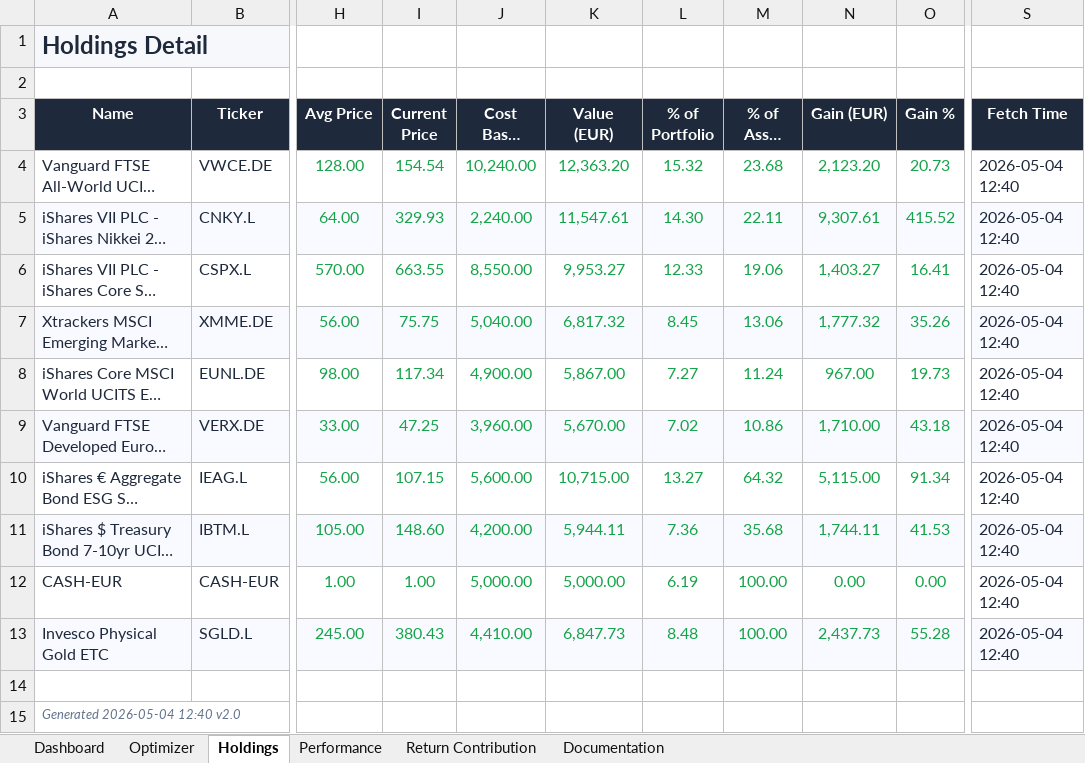
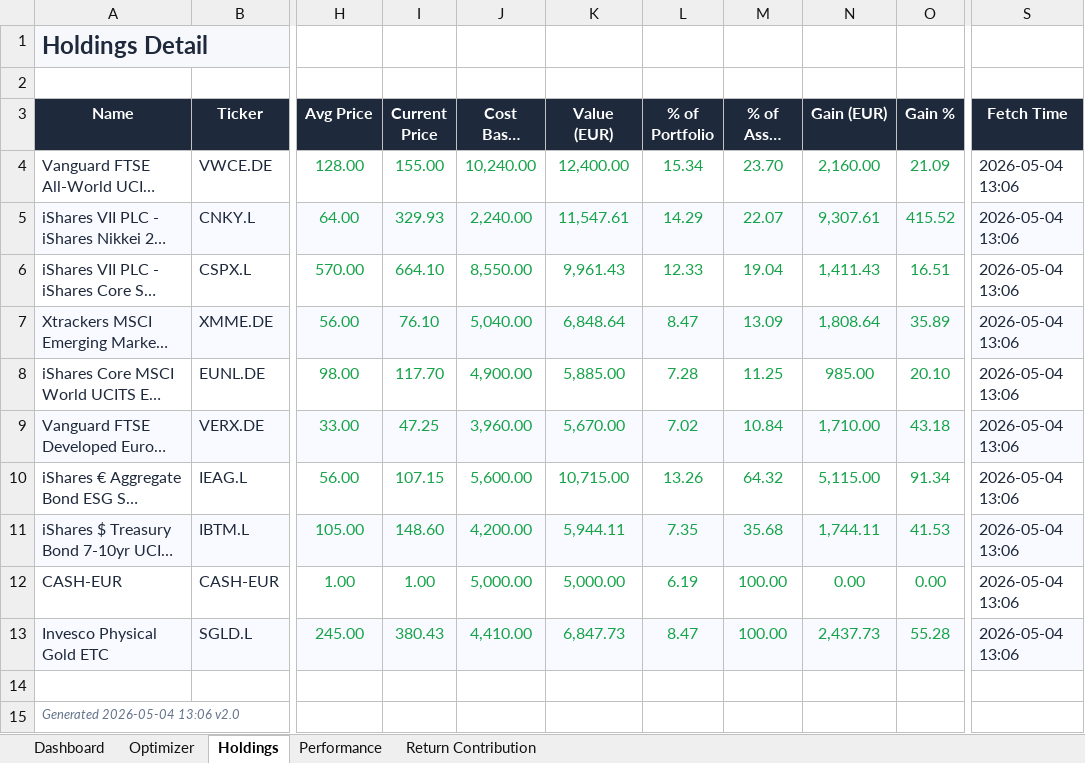
Before and after one commit to simonesassi-eng/tarzan, an Excel workbook: output/sample/portfolio_dashboard_sample.xlsx, sheet Holdings, drawn as a sheet; only a part is shown, gaps mark what is left out; long unchanged cells end in …; values as stored, in another font and other column widths than the file's, no borders; the diff names each change by its address in the sheet, - before the commit and + after, or states it on an @@ line.

Commit message:
refactor(excel): redesign Optimizer tab and drop Documentation
Documentation tab:
- Remove the 'Documentation' tab from the workbook. All metric
  descriptions now live next to the numbers in the Performance tab
  Legend, so a dedicated tab is redundant.
- Drop the sheet from config (static.yaml, config/__init__.py defaults),
  the _write_documentation writer, the TAB_COLORS entry, and the
  _set_column_widths block.

Optimizer tab:
- Replace the single-column text layout with three structured sections
  plus a header banner.
- Status banner: traffic-light overview based on the largest allocation
  deviation ('Aligned' / 'Minor drift' / 'Action needed'). Fixes the
  previous misleading 'No rebalancing needed' message.
- Rebalancing Actions: proper table with Holding / Direction / Amount /
  % of Portfolio / Reason. Direction is colored green for BUY, red for
  SELL. When empty, the message explains why (tolerance + constraints).
- Allocation Deviations: consolidated table replacing the old text lists
  for asset class and geography. Sorted by |delta| so the most out-of-
  target categories appear first. Status column uses the same
  green/amber/red semaphore as the Dashboard.
- Solver Parameters: compact key/value table for alert threshold, max
  tolerance, min transaction, lump sum, and no-sell mode.

```diff
--- a/output/sample/portfolio_dashboard_sample.xlsx (sheet Holdings)
+++ b/output/sample/portfolio_dashboard_sample.xlsx (sheet Holdings)
-sheet tab: Documentation
-I4 (Current Price): 154.54
+I4 (Current Price): 155.00
-K4 (Value (EUR)): 12,363.20
+K4 (Value (EUR)): 12,400.00
-L4 (% of Portfolio): 15.32
+L4 (% of Portfolio): 15.34
-M4 (% of Asset Class): 23.68
+M4 (% of Asset Class): 23.70
-N4 (Gain (EUR)): 2,123.20
+N4 (Gain (EUR)): 2,160.00
-O4 (Gain %): 20.73
+O4 (Gain %): 21.09
-S4:S13 (Fetch Time): 2026-05-04 12:40
+S4:S13 (Fetch Time): 2026-05-04 13:06
-L5 (% of Portfolio): 14.30
+L5 (% of Portfolio): 14.29
-M5 (% of Asset Class): 22.11
+M5 (% of Asset Class): 22.07
-I6 (Current Price): 663.55
+I6 (Current Price): 664.10
-K6 (Value (EUR)): 9,953.27
+K6 (Value (EUR)): 9,961.43
-M6 (% of Asset Class): 19.06
+M6 (% of Asset Class): 19.04
-N6 (Gain (EUR)): 1,403.27
+N6 (Gain (EUR)): 1,411.43
-O6 (Gain %): 16.41
+O6 (Gain %): 16.51
-I7 (Current Price): 75.75
+I7 (Current Price): 76.10
-K7 (Value (EUR)): 6,817.32
+K7 (Value (EUR)): 6,848.64
-L7 (% of Portfolio): 8.45
+L7 (% of Portfolio): 8.47
-M7 (% of Asset Class): 13.06
+M7 (% of Asset Class): 13.09
-N7 (Gain (EUR)): 1,777.32
+N7 (Gain (EUR)): 1,808.64
-O7 (Gain %): 35.26
+O7 (Gain %): 35.89
-I8 (Current Price): 117.34
+I8 (Current Price): 117.70
-K8 (Value (EUR)): 5,867.00
+K8 (Value (EUR)): 5,885.00
-L8 (% of Portfolio): 7.27
+L8 (% of Portfolio): 7.28
-M8 (% of Asset Class): 11.24
+M8 (% of Asset Class): 11.25
-N8 (Gain (EUR)): 967.00
+N8 (Gain (EUR)): 985.00
-O8 (Gain %): 19.73
+O8 (Gain %): 20.10
-M9 (% of Asset Class): 10.86
+M9 (% of Asset Class): 10.84
-L10 (% of Portfolio): 13.27
+L10 (% of Portfolio): 13.26
-L11 (% of Portfolio): 7.36
+L11 (% of Portfolio): 7.35
-L13 (% of Portfolio): 8.48
+L13 (% of Portfolio): 8.47
-A15 (Name): Generated 2026-05-04 12:40 v2.0
+A15 (Name): Generated 2026-05-04 13:06 v2.0
```
Also changed, not shown: sheet Performance, sheet Optimizer, sheet Return Contribution, sheet Dashboard, 4 other files.
